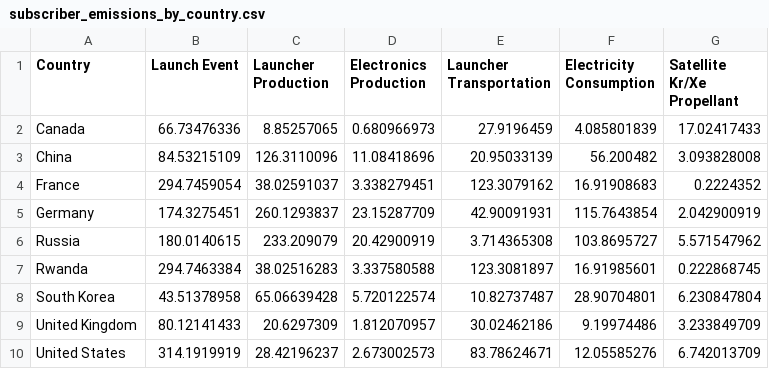
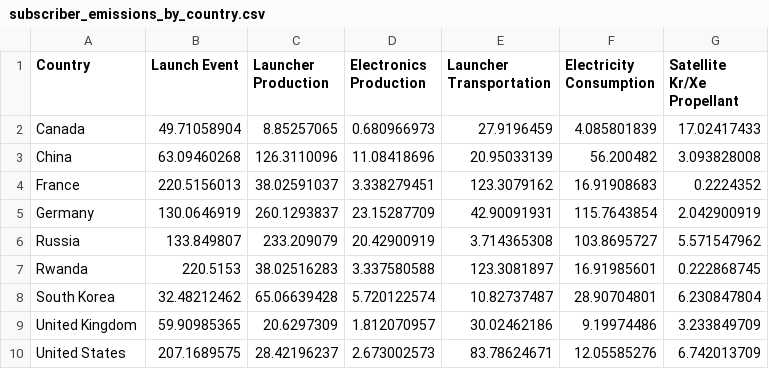
Before and after one commit to rushilkukreja/oracle, a CSV file: results/subscriber_emissions_by_country.csv, drawn as a sheet.

```diff
--- a/results/subscriber_emissions_by_country.csv
+++ b/results/subscriber_emissions_by_country.csv
@@ -1,10 +1,10 @@
 Country,Launch Event,Launcher Production,Electronics Production,Launcher Transportation,Electricity Consumption,Satellite Kr/Xe Propellant
-Canada,66.73476336,8.85257065,0.680966973,27.9196459,4.085801839,17.02417433
-China,84.53215109,126.3110096,11.08418696,20.95033139,56.200482,3.093828008
-France,294.7459054,38.02591037,3.338279451,123.3079162,16.91908683,0.2224352
-Germany,174.3275451,260.1293837,23.15287709,42.90091931,115.7643854,2.042900919
-Russia,180.0140615,233.209079,20.42900919,3.714365308,103.8695727,5.571547962
-Rwanda,294.7463384,38.02516283,3.337580588,123.3081897,16.91985601,0.222868745
-South Korea,43.51378958,65.06639428,5.720122574,10.82737487,28.90704801,6.230847804
-United Kingdom,80.12141433,20.6297309,1.812070957,30.02462186,9.19974486,3.233849709
-United States,314.1919919,28.42196237,2.673002573,83.78624671,12.05585276,6.742013709
+Canada,49.71058904,8.85257065,0.680966973,27.9196459,4.085801839,17.02417433
+China,63.09460268,126.3110096,11.08418696,20.95033139,56.200482,3.093828008
+France,220.5156013,38.02591037,3.338279451,123.3079162,16.91908683,0.2224352
+Germany,130.0646919,260.1293837,23.15287709,42.90091931,115.7643854,2.042900919
+Russia,133.849807,233.209079,20.42900919,3.714365308,103.8695727,5.571547962
+Rwanda,220.5153,38.02516283,3.337580588,123.3081897,16.91985601,0.222868745
+South Korea,32.48212462,65.06639428,5.720122574,10.82737487,28.90704801,6.230847804
+United Kingdom,59.90985365,20.6297309,1.812070957,30.02462186,9.19974486,3.233849709
+United States,207.1689575,28.42196237,2.673002573,83.78624671,12.05585276,6.742013709
```
Also changed, not shown: data/raw/rocket_data.csv, data/raw/rocket_parameters.csv, 28 other files.
